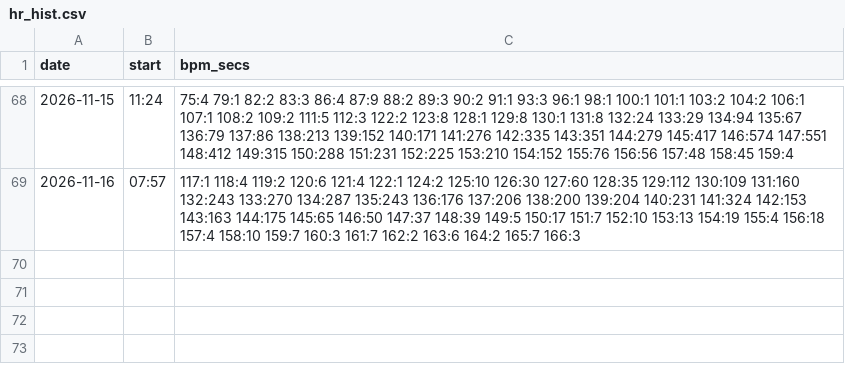
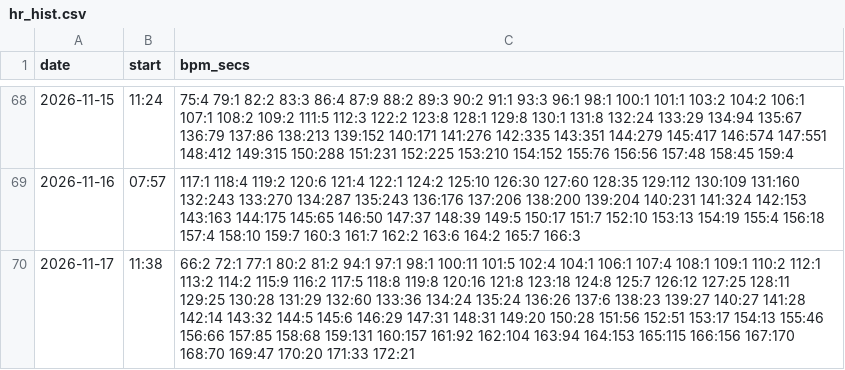
Before and after one commit to DaveEdge1/RunningCoach, a CSV file: data/hr_hist.csv, drawn as a sheet; only a part is shown, gaps mark what is left out; the diff names each change by its address in the sheet, - before the commit and + after, or states it on an @@ line.

```diff
--- a/data/hr_hist.csv
+++ b/data/hr_hist.csv
+row 70: 2026-11-17 | 11:38 | 66:2 72:1 77:1 80:2 81:2 94:1 97:1 98:1 100:11 101:5 102:4 104:1 106:1 107:4 108:1 109:1 110:2 112:1 113:2 114:2 115:9 116:2 117:5 118:8 119:8 120:16 121:8 123:18 124:8 125:7 126:12 127:25 128:11 129:25 130:28 131:29 132:60 133:36 134:24 135:24 136:26 137:6 138:23 139:27 140:27 141:28 142:14 143:32 144:5 145:6 146:29 147:31 148:31 149:20 150:28 151:56 152:51 153:17 154:13 155:46 156:66 157:85 158:68 159:131 160:157 161:92 162:104 163:94 164:153 165:115 166:156 167:170 168:70 169:47 170:20 171:33 172:21
```
Also changed, not shown: data/efforts.csv, data/laps.csv, 8 other files.
